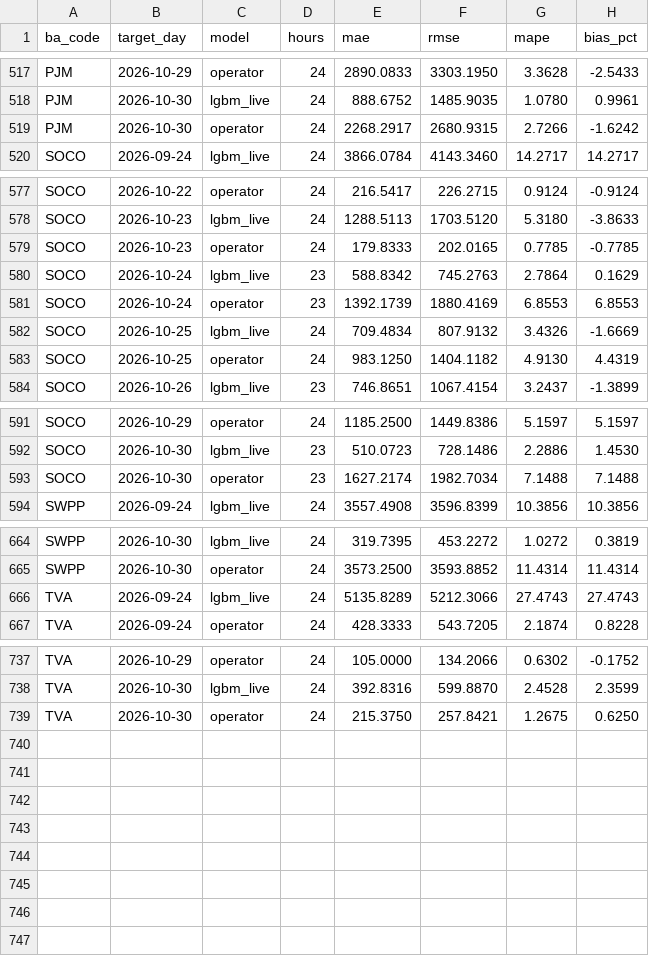
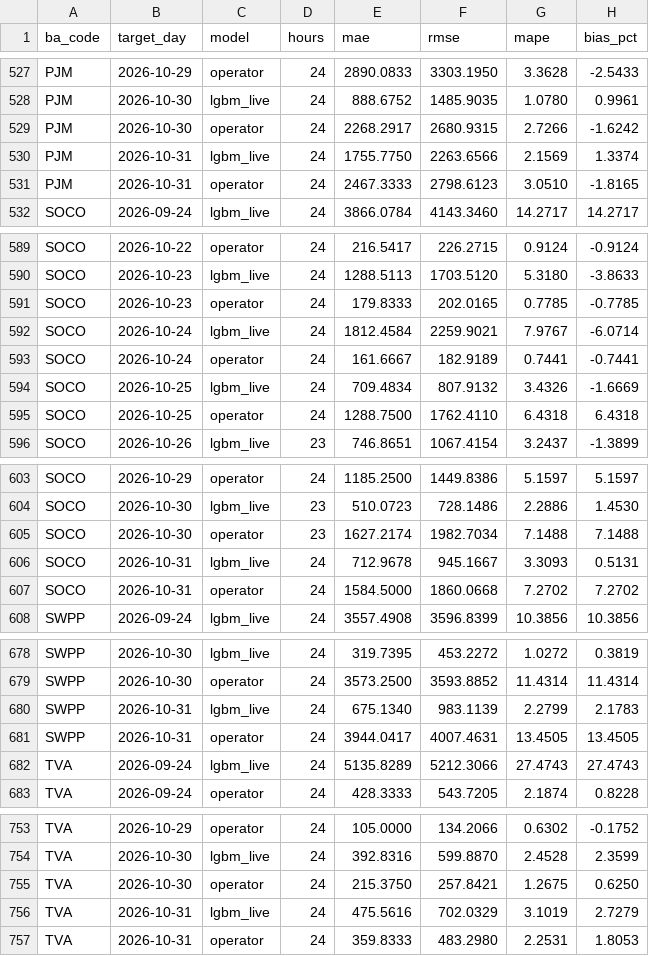
Before and after one commit to Rizzzyyy1/grid-demand-forecasting, a CSV file: scores/daily.csv, drawn as a sheet; only a part is shown, gaps mark what is left out; the diff covers the shown part only.

```diff
--- a/scores/daily.csv
+++ b/scores/daily.csv
@@ -519,2 +529,4 @@ PJM,2026-10-30,lgbm_live,24,888.6752,1485.9035,1.0780,0.9961
 PJM,2026-10-30,operator,24,2268.2917,2680.9315,2.7266,-1.6242
+PJM,2026-10-31,lgbm_live,24,1755.7750,2263.6566,2.1569,1.3374
+PJM,2026-10-31,operator,24,2467.3333,2798.6123,3.0510,-1.8165
 SOCO,2026-09-24,lgbm_live,24,3866.0784,4143.3460,14.2717,14.2717
@@ -579,6 +591,6 @@ SOCO,2026-10-23,lgbm_live,24,1288.5113,1703.5120,5.3180,-3.8633
 SOCO,2026-10-23,operator,24,179.8333,202.0165,0.7785,-0.7785
-SOCO,2026-10-24,lgbm_live,23,588.8342,745.2763,2.7864,0.1629
-SOCO,2026-10-24,operator,23,1392.1739,1880.4169,6.8553,6.8553
+SOCO,2026-10-24,lgbm_live,24,1812.4584,2259.9021,7.9767,-6.0714
+SOCO,2026-10-24,operator,24,161.6667,182.9189,0.7441,-0.7441
 SOCO,2026-10-25,lgbm_live,24,709.4834,807.9132,3.4326,-1.6669
-SOCO,2026-10-25,operator,24,983.1250,1404.1182,4.9130,4.4319
+SOCO,2026-10-25,operator,24,1288.7500,1762.4110,6.4318,6.4318
 SOCO,2026-10-26,lgbm_live,23,746.8651,1067.4154,3.2437,-1.3899
@@ -593,2 +605,4 @@ SOCO,2026-10-30,lgbm_live,23,510.0723,728.1486,2.2886,1.4530
 SOCO,2026-10-30,operator,23,1627.2174,1982.7034,7.1488,7.1488
+SOCO,2026-10-31,lgbm_live,24,712.9678,945.1667,3.3093,0.5131
+SOCO,2026-10-31,operator,24,1584.5000,1860.0668,7.2702,7.2702
 SWPP,2026-09-24,lgbm_live,24,3557.4908,3596.8399,10.3856,10.3856
@@ -665,2 +679,4 @@ SWPP,2026-10-30,lgbm_live,24,319.7395,453.2272,1.0272,0.3819
 SWPP,2026-10-30,operator,24,3573.2500,3593.8852,11.4314,11.4314
+SWPP,2026-10-31,lgbm_live,24,675.1340,983.1139,2.2799,2.1783
+SWPP,2026-10-31,operator,24,3944.0417,4007.4631,13.4505,13.4505
 TVA,2026-09-24,lgbm_live,24,5135.8289,5212.3066,27.4743,27.4743
@@ -739 +755,3 @@ TVA,2026-10-30,lgbm_live,24,392.8316,599.8870,2.4528,2.3599
 TVA,2026-10-30,operator,24,215.3750,257.8421,1.2675,0.6250
+TVA,2026-10-31,lgbm_live,24,475.5616,702.0329,3.1019,2.7279
+TVA,2026-10-31,operator,24,359.8333,483.2980,2.2531,1.8053
```
Also changed, not shown: 10 added rows elsewhere in this file, scores/leaderboard.csv, 2 other files.
